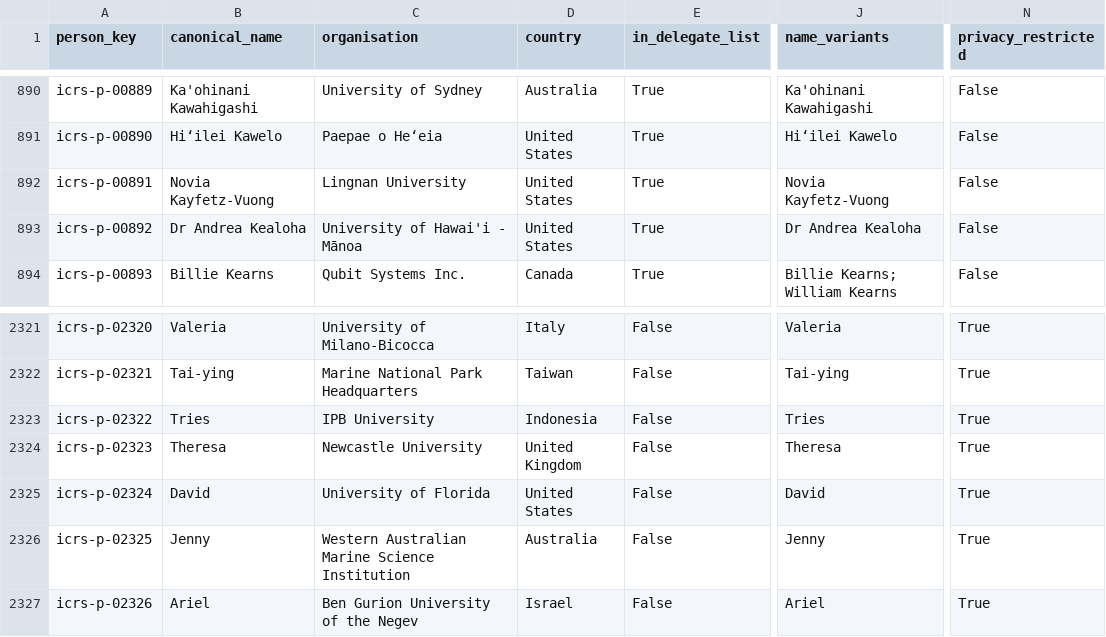
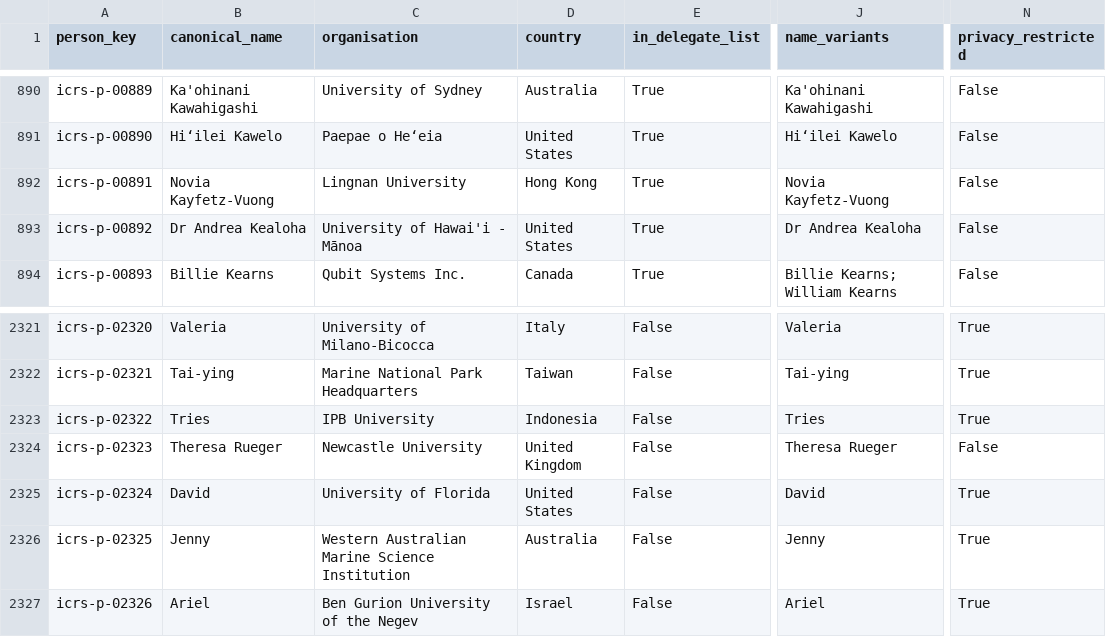
Before and after one commit to orlando-code/explore-icrs-2026, a CSV file: data/registry/person_registry.csv, drawn as a sheet; only a part is shown, gaps mark what is left out; the diff names each change by its address in the sheet, - before the commit and + after, or states it on an @@ line.

```diff
--- a/data/registry/person_registry.csv
+++ b/data/registry/person_registry.csv
-D892 (country): United States
+D892 (country): Hong Kong
-B2324 (canonical_name): Theresa
+B2324 (canonical_name): Theresa Rueger
-J2324 (name_variants): Theresa
+J2324 (name_variants): Theresa Rueger
-N2324 (privacy_restricted): True
+N2324 (privacy_restricted): False
```
Also changed, not shown: data/overrides/delegate_organisation_overrides.csv, data/registry/person_name_aliases.csv, 13 other files.
